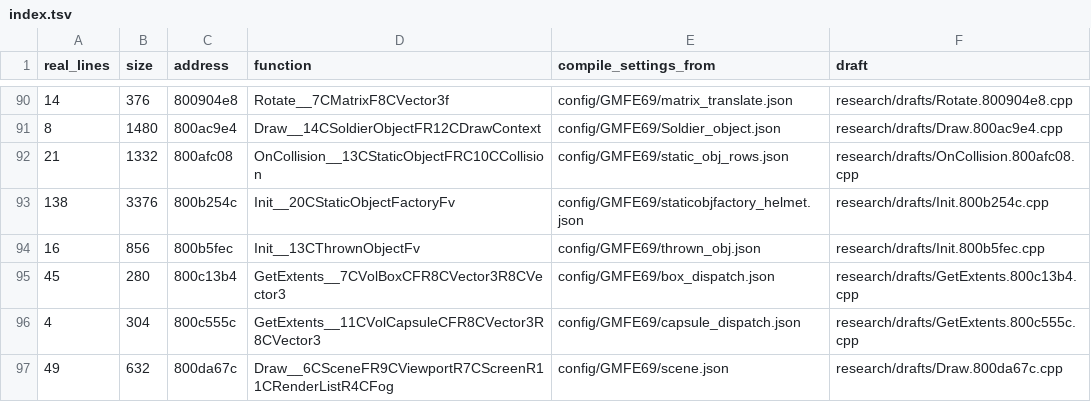
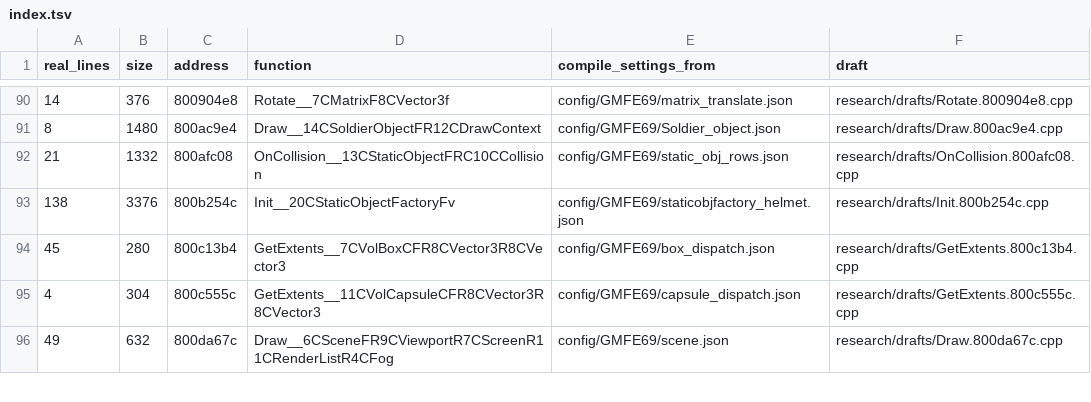
Before and after one commit to kyleckroeger/moh-frontline-decomp, a TSV file: research/drafts/index.tsv, drawn as a sheet; only a part is shown, gaps mark what is left out.

```diff
--- a/research/drafts/index.tsv
+++ b/research/drafts/index.tsv
@@ -93,3 +93,2 @@ real_lines	size	address	function	compile_settings_from	draft
 138	3376	800b254c	Init__20CStaticObjectFactoryFv	config/GMFE69/staticobjfactory_helmet.json	research/drafts/Init.800b254c.cpp
-16	856	800b5fec	Init__13CThrownObjectFv	config/GMFE69/thrown_obj.json	research/drafts/Init.800b5fec.cpp
 45	280	800c13b4	GetExtents__7CVolBoxCFR8CVector3R8CVector3	config/GMFE69/box_dispatch.json	research/drafts/GetExtents.800c13b4.cpp
```
Also changed, not shown: 10 other files.
